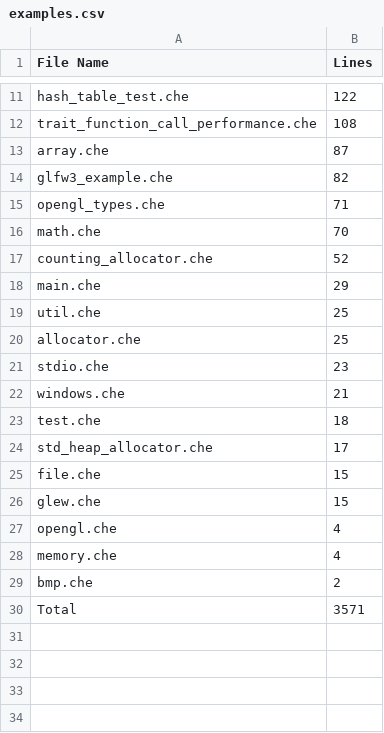
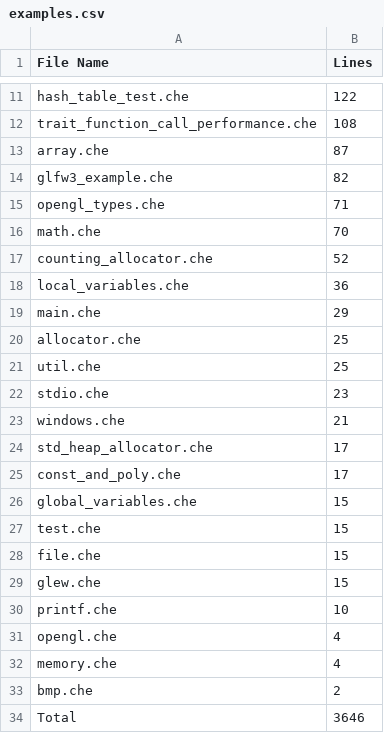
Before and after one commit to CheezLang/CheezLang, a CSV file: Tools/loc/examples.csv, drawn as a sheet; only a part is shown, gaps mark what is left out.

```diff
--- a/Tools/loc/examples.csv
+++ b/Tools/loc/examples.csv
@@ -17,11 +17,15 @@ math.che,70
 counting_allocator.che,52
+local_variables.che,36
 main.che,29
+allocator.che,25
 util.che,25
-allocator.che,25
 stdio.che,23
 windows.che,21
-test.che,18
 std_heap_allocator.che,17
+const_and_poly.che,17
+global_variables.che,15
+test.che,15
 file.che,15
 glew.che,15
+printf.che,10
 opengl.che,4
@@ -29,2 +33,2 @@ memory.che,4
 bmp.che,2
-Total,3571
+Total,3646
```
Also changed, not shown: Tools/loc/Backends_LLVM_LLLVMCS.csv, Tools/loc/Backends_LLVM_LLVMSharpBackend.csv, 3 other files.
